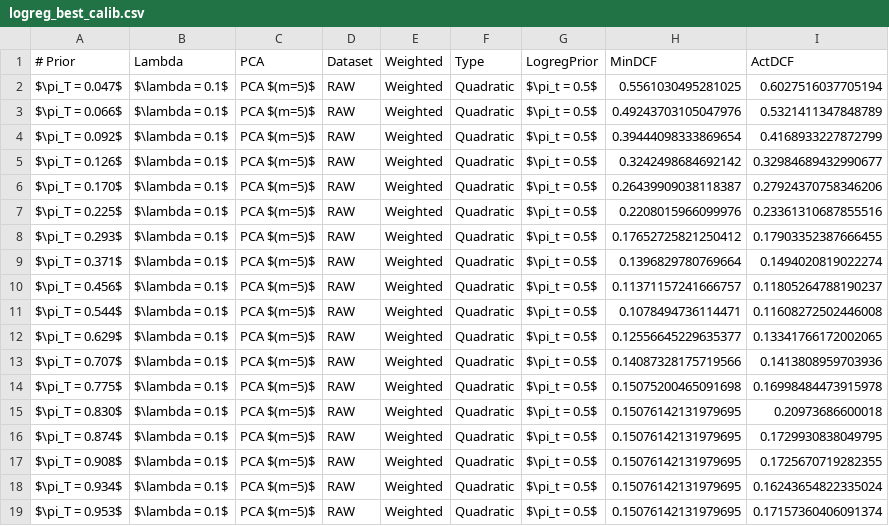
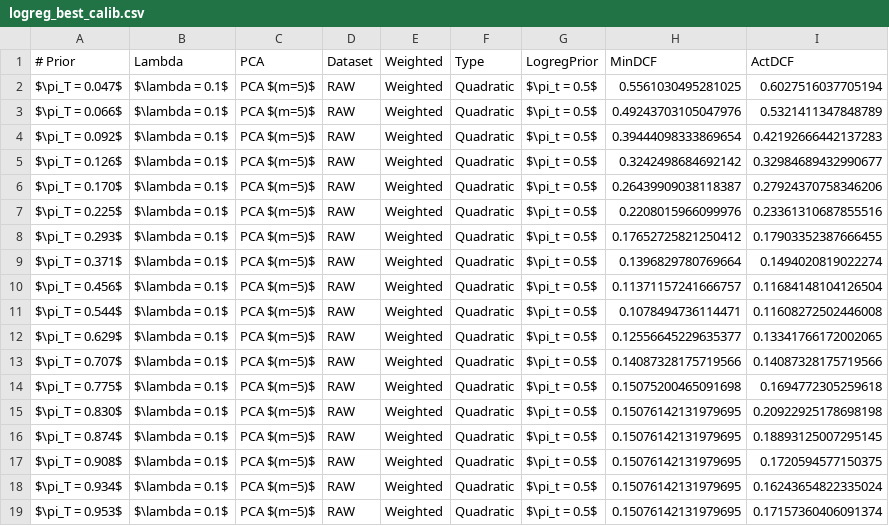
Before and after one commit to TeamOGC/mlpr, a CSV file: tables/wrap_up/calibrated/logreg_best_calib.csv, drawn as a sheet.

Commit message:
changed lambda calib

```diff
--- a/tables/wrap_up/calibrated/logreg_best_calib.csv
+++ b/tables/wrap_up/calibrated/logreg_best_calib.csv
@@ -3,3 +3,3 @@ $\pi_T = 0.047$;$\lambda = 0.1$;PCA $(m=5)$;RAW;Weighted;Quadratic;$\pi_t = 0.5$
 $\pi_T = 0.066$;$\lambda = 0.1$;PCA $(m=5)$;RAW;Weighted;Quadratic;$\pi_t = 0.5$;0.49243703105047976;0.5321411347848789
-$\pi_T = 0.092$;$\lambda = 0.1$;PCA $(m=5)$;RAW;Weighted;Quadratic;$\pi_t = 0.5$;0.39444098333869654;0.4168933227872799
+$\pi_T = 0.092$;$\lambda = 0.1$;PCA $(m=5)$;RAW;Weighted;Quadratic;$\pi_t = 0.5$;0.39444098333869654;0.42192666442137283
 $\pi_T = 0.126$;$\lambda = 0.1$;PCA $(m=5)$;RAW;Weighted;Quadratic;$\pi_t = 0.5$;0.3242498684692142;0.32984689432990677
@@ -9,10 +9,10 @@ $\pi_T = 0.293$;$\lambda = 0.1$;PCA $(m=5)$;RAW;Weighted;Quadratic;$\pi_t = 0.5$
 $\pi_T = 0.371$;$\lambda = 0.1$;PCA $(m=5)$;RAW;Weighted;Quadratic;$\pi_t = 0.5$;0.1396829780769664;0.1494020819022274
-$\pi_T = 0.456$;$\lambda = 0.1$;PCA $(m=5)$;RAW;Weighted;Quadratic;$\pi_t = 0.5$;0.11371157241666757;0.11805264788190237
+$\pi_T = 0.456$;$\lambda = 0.1$;PCA $(m=5)$;RAW;Weighted;Quadratic;$\pi_t = 0.5$;0.11371157241666757;0.11684148104126504
 $\pi_T = 0.544$;$\lambda = 0.1$;PCA $(m=5)$;RAW;Weighted;Quadratic;$\pi_t = 0.5$;0.1078494736114471;0.11608272502446008
 $\pi_T = 0.629$;$\lambda = 0.1$;PCA $(m=5)$;RAW;Weighted;Quadratic;$\pi_t = 0.5$;0.12556645229635377;0.13341766172002065
-$\pi_T = 0.707$;$\lambda = 0.1$;PCA $(m=5)$;RAW;Weighted;Quadratic;$\pi_t = 0.5$;0.14087328175719566;0.1413808959703936
-$\pi_T = 0.775$;$\lambda = 0.1$;PCA $(m=5)$;RAW;Weighted;Quadratic;$\pi_t = 0.5$;0.15075200465091698;0.16998484473915978
-$\pi_T = 0.830$;$\lambda = 0.1$;PCA $(m=5)$;RAW;Weighted;Quadratic;$\pi_t = 0.5$;0.15076142131979695;0.20973686600018
-$\pi_T = 0.874$;$\lambda = 0.1$;PCA $(m=5)$;RAW;Weighted;Quadratic;$\pi_t = 0.5$;0.15076142131979695;0.1729930838049795
-$\pi_T = 0.908$;$\lambda = 0.1$;PCA $(m=5)$;RAW;Weighted;Quadratic;$\pi_t = 0.5$;0.15076142131979695;0.1725670719282355
+$\pi_T = 0.707$;$\lambda = 0.1$;PCA $(m=5)$;RAW;Weighted;Quadratic;$\pi_t = 0.5$;0.14087328175719566;0.14087328175719566
+$\pi_T = 0.775$;$\lambda = 0.1$;PCA $(m=5)$;RAW;Weighted;Quadratic;$\pi_t = 0.5$;0.15075200465091698;0.1694772305259618
+$\pi_T = 0.830$;$\lambda = 0.1$;PCA $(m=5)$;RAW;Weighted;Quadratic;$\pi_t = 0.5$;0.15076142131979695;0.20922925178698198
+$\pi_T = 0.874$;$\lambda = 0.1$;PCA $(m=5)$;RAW;Weighted;Quadratic;$\pi_t = 0.5$;0.15076142131979695;0.18893125007295145
+$\pi_T = 0.908$;$\lambda = 0.1$;PCA $(m=5)$;RAW;Weighted;Quadratic;$\pi_t = 0.5$;0.15076142131979695;0.1720594577150375
 $\pi_T = 0.934$;$\lambda = 0.1$;PCA $(m=5)$;RAW;Weighted;Quadratic;$\pi_t = 0.5$;0.15076142131979695;0.16243654822335024
```
Also changed, not shown: 3 other files.
